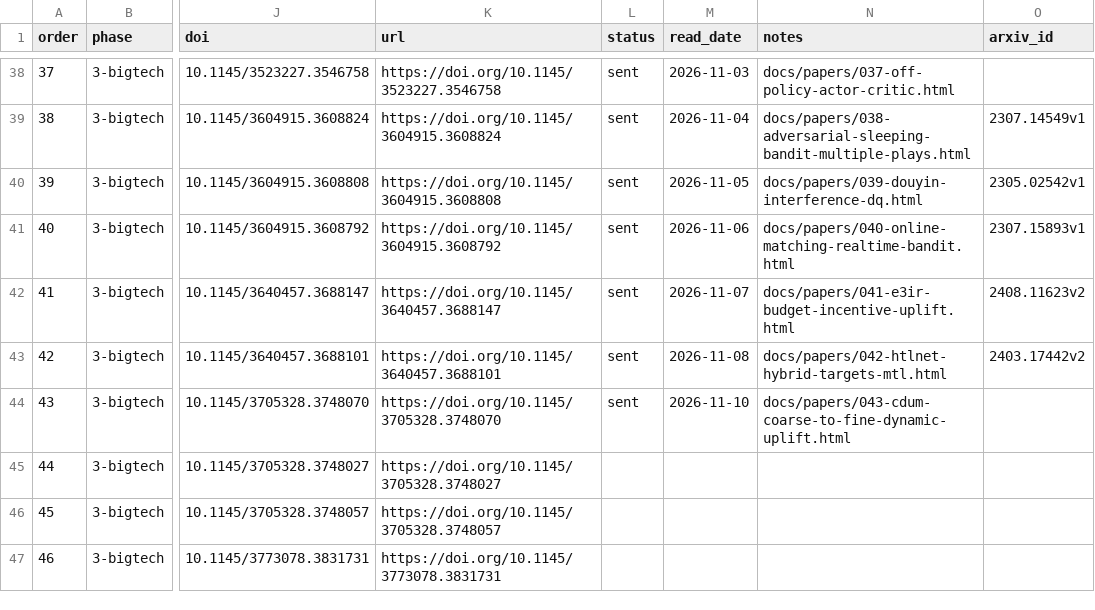
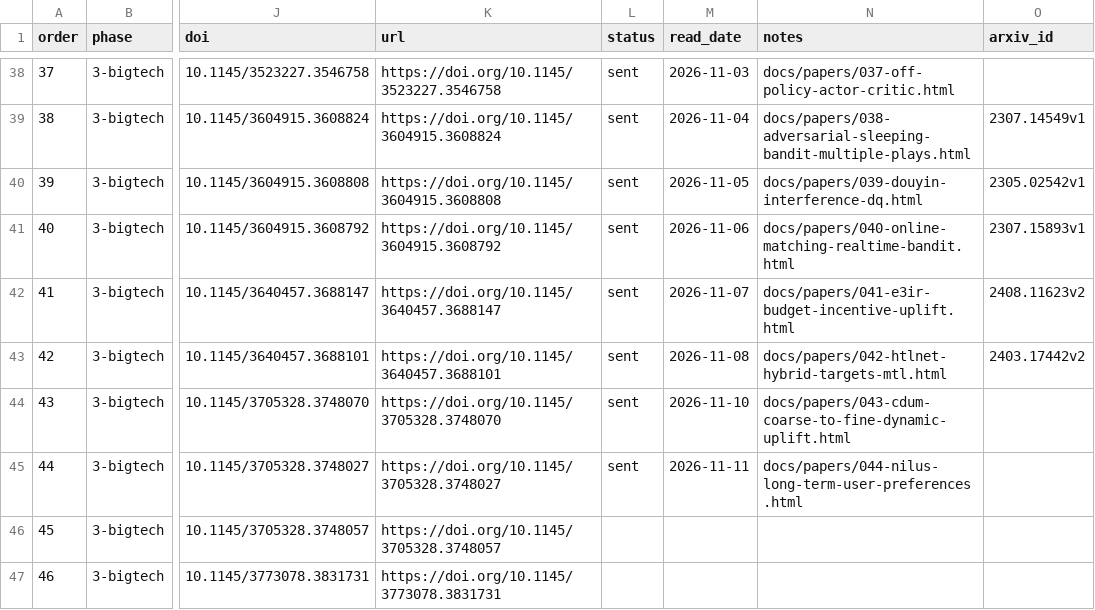
Before and after one commit to wellshs/recsys-daily, a CSV file: papers.csv, drawn as a sheet; only a part is shown, gaps mark what is left out; the diff names each change by its address in the sheet, - before the commit and + after, or states it on an @@ line.

```diff
--- a/papers.csv
+++ b/papers.csv
-L45 (status): (empty)
+L45 (status): sent
-M45 (read_date): (empty)
+M45 (read_date): 2026-11-11
-N45 (notes): (empty)
+N45 (notes): docs/papers/044-nilus-long-term-user-preferences.html
```
Also changed, not shown: 2 other files.
